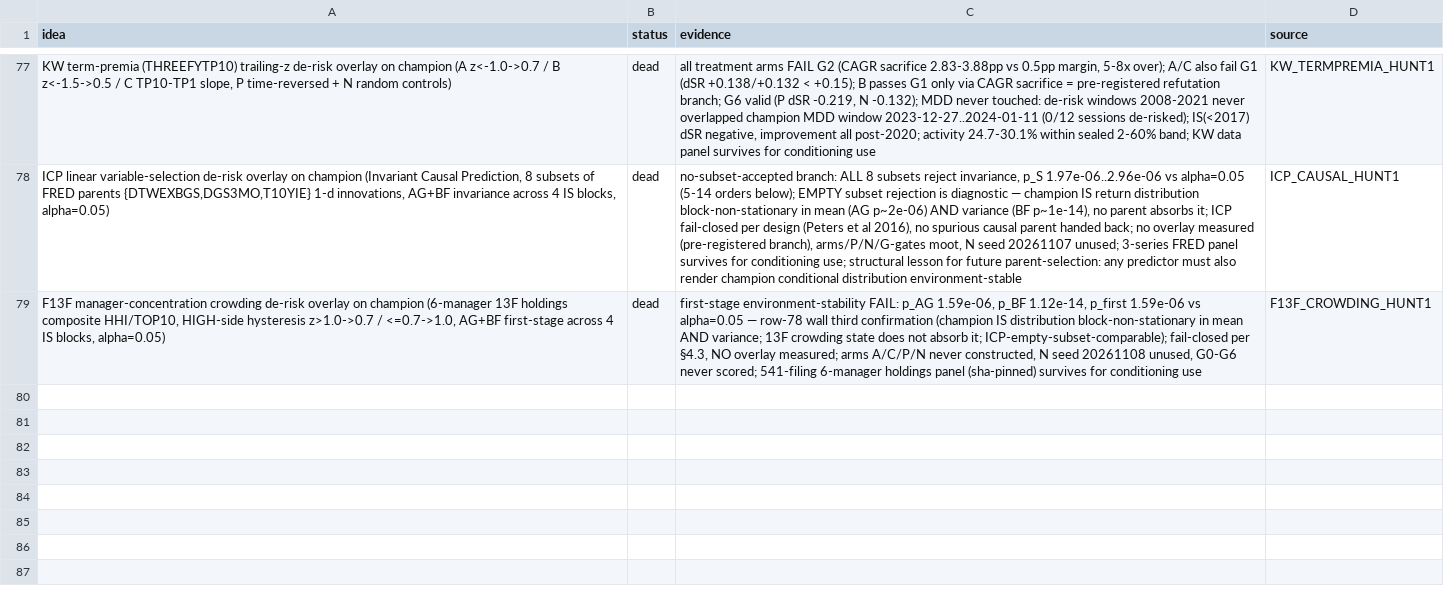
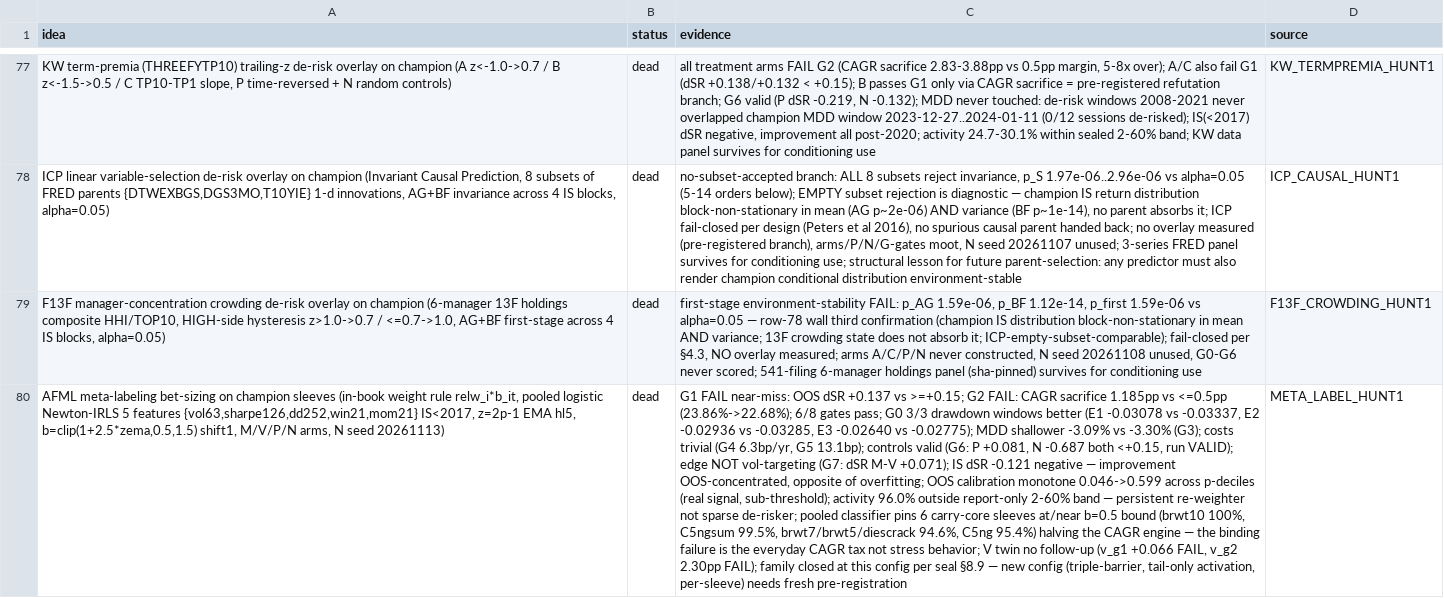
Before and after one commit to xuda1979/data-analysis, a CSV file: campaign/results/DEAD_IDEAS.csv, drawn as a sheet; only a part is shown, gaps mark what is left out; the diff names each change by its address in the sheet, - before the commit and + after, or states it on an @@ line.

Commit message:
META_LABEL_HUNT1: NEGATIVE — G1 near-miss OOS dSR +0.137<+0.15 and G2 CAGR sacrifice 1.185pp>0.5pp; 6/8 gates pass; controls valid (G6: P +0.081, N -0.687 both <+0.15, run VALID); edge NOT vol-targeting (G7: M-V +0.071); G0 3/3 drawdown windows better; MDD shallower -3.09% vs -3.30%; improvement OOS-concentrated (IS dSR -0.121, opposite of overfitting); costs trivial (G4 6.3bp/yr, G5 13.1bp); activity 96% — pooled classifier persistently de-weights carry-core sleeves at/near b=0.5 bound (brwt10 100%, C5ngsum 99.5%) halving the CAGR engine: the binding failure is the everyday CAGR tax, not stress behavior; V twin no follow-up (v_g1 +0.066, v_g2 2.30pp both FAIL); family closed at this config per seal §8.9; DEAD_IDEAS row 80; run_hunt.py sha256 7318e895753a980880c32963e5c66ae044c6d043eeeac2bcccbfce4144c11531; identity G-1 6.870e-16 GREEN fail-closed honored
Co-Authored-By: Future Opus 4.6 <noreply@future.com>

```diff
--- a/campaign/results/DEAD_IDEAS.csv
+++ b/campaign/results/DEAD_IDEAS.csv
+row 80: AFML meta-labeling bet-sizing on champion sleeves (in-book weight rule relw_i*b_it, pooled logistic Newton-IRLS 5 features {vol63,sharpe126,dd252,win21,mom21} IS<2017, z=2p-1 EMA hl5, b=clip(1+2.5*zema,0.5,1.5) shift1, M/V/P/N arms, N seed 20261113) | dead | G1 FAIL near-miss: OOS dSR +0.137 vs >=+0.15; G2 FAIL: CAGR sacrifice 1.185pp vs <=0.5pp (23.86%->22.68%); 6/8 gates pass; G0 3/3 drawdown windows better (E1 -0.03078 vs -0.03337, E2 -0.02936 vs -0.03285, E3 -0.02640 vs -0.02775); MDD shallower -3.09% vs -3.30% (G3); costs trivial (G4 6.3bp/yr, G5 13.1bp); controls valid (G6: P +0.081, N -0.687 both <+0.15, run VALID); edge NOT vol-targeting (G7: dSR M-V +0.071); IS dSR -0.121 negative — improvement OOS-concentrated, opposite of overfitting; OOS calibration monotone 0.046->0.599 across p-deciles (real signal, sub-threshold); activity 96.0% outside report-only 2-60% band — persistent re-weighter not sparse de-risker; pooled classifier pins 6 carry-core sleeves at/near b=0.5 bound (brwt10 100%, C5ngsum 99.5%, brwt7/brwt5/diescrack 94.6%, C5ng 95.4%) halving the CAGR engine — the binding failure is the everyday CAGR tax not stress behavior; V twin no follow-up (v_g1 +0.066 FAIL, v_g2 2.30pp FAIL); family closed at this config per seal §8.9 — new config (triple-barrier, tail-only activation, per-sleeve) needs fresh pre-registration | META_LABEL_HUNT1
```
Also changed, not shown: 4 other files.
